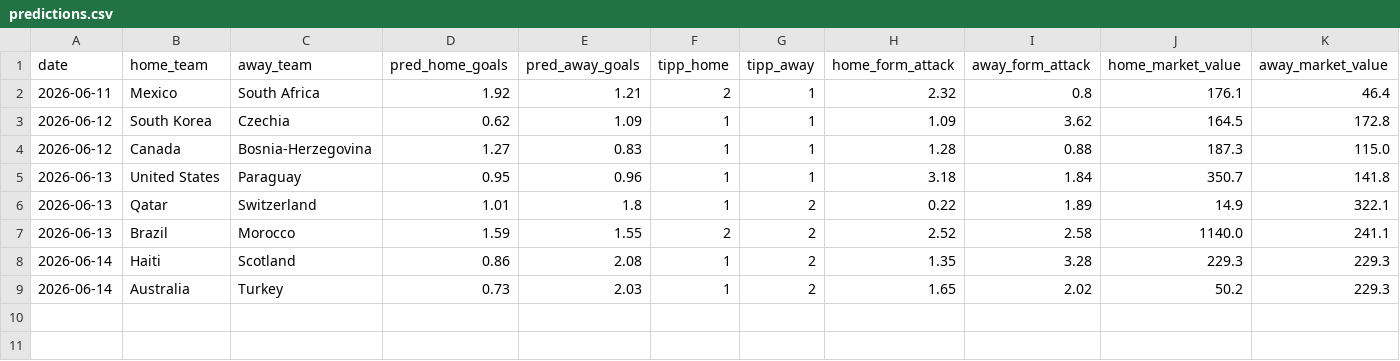
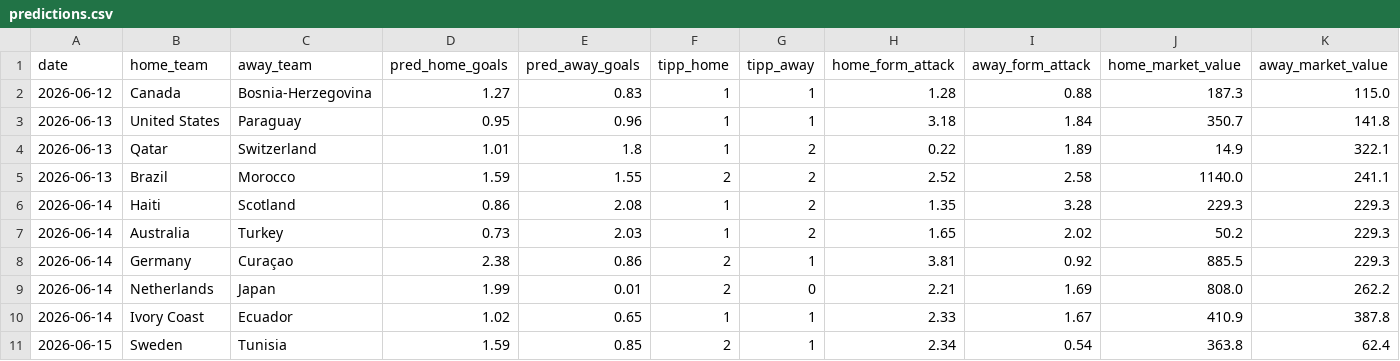
Before and after one commit to sauterjoshua/GoalPredictionEngine, a CSV file: data/processed/predictions.csv, drawn as a sheet; removed rows and columns are numbered as before the commit, all else as after; the diff names each change by its address in the sheet, - before the commit and + after, or states it on an @@ line.

```diff
--- a/data/processed/predictions.csv
+++ b/data/processed/predictions.csv
-row 2: 2026-06-11 | Mexico | South Africa | 1.92 | 1.21 | 2 | 1 | 2.32 | 0.8 | 176.1 | 46.4
-row 3: 2026-06-12 | South Korea | Czechia | 0.62 | 1.09 | 1 | 1 | 1.09 | 3.62 | 164.5 | 172.8
+row 8: 2026-06-14 | Germany | Curaçao | 2.38 | 0.86 | 2 | 1 | 3.81 | 0.92 | 885.5 | 229.3
+row 9: 2026-06-14 | Netherlands | Japan | 1.99 | 0.01 | 2 | 0 | 2.21 | 1.69 | 808.0 | 262.2
+row 10: 2026-06-14 | Ivory Coast | Ecuador | 1.02 | 0.65 | 1 | 1 | 2.33 | 1.67 | 410.9 | 387.8
+row 11: 2026-06-15 | Sweden | Tunisia | 1.59 | 0.85 | 2 | 1 | 2.34 | 0.54 | 363.8 | 62.4
```
Also changed, not shown: data/processed/prediction_history.csv, data/raw/wm2026_live.csv.
